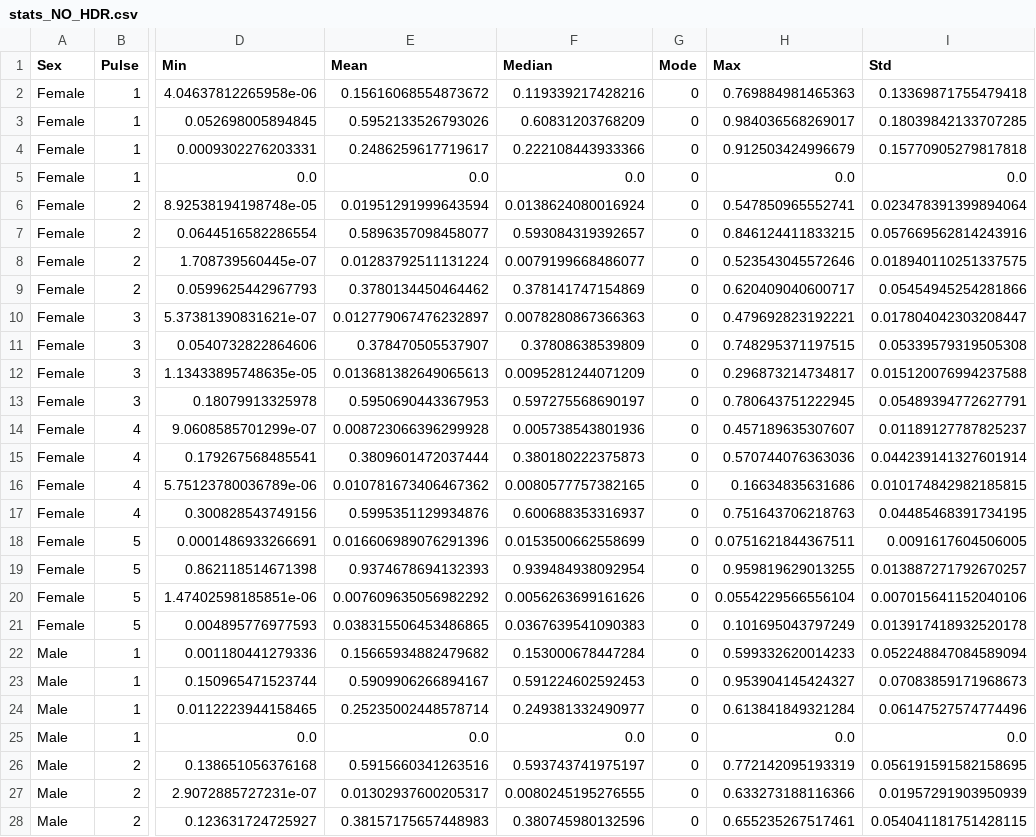
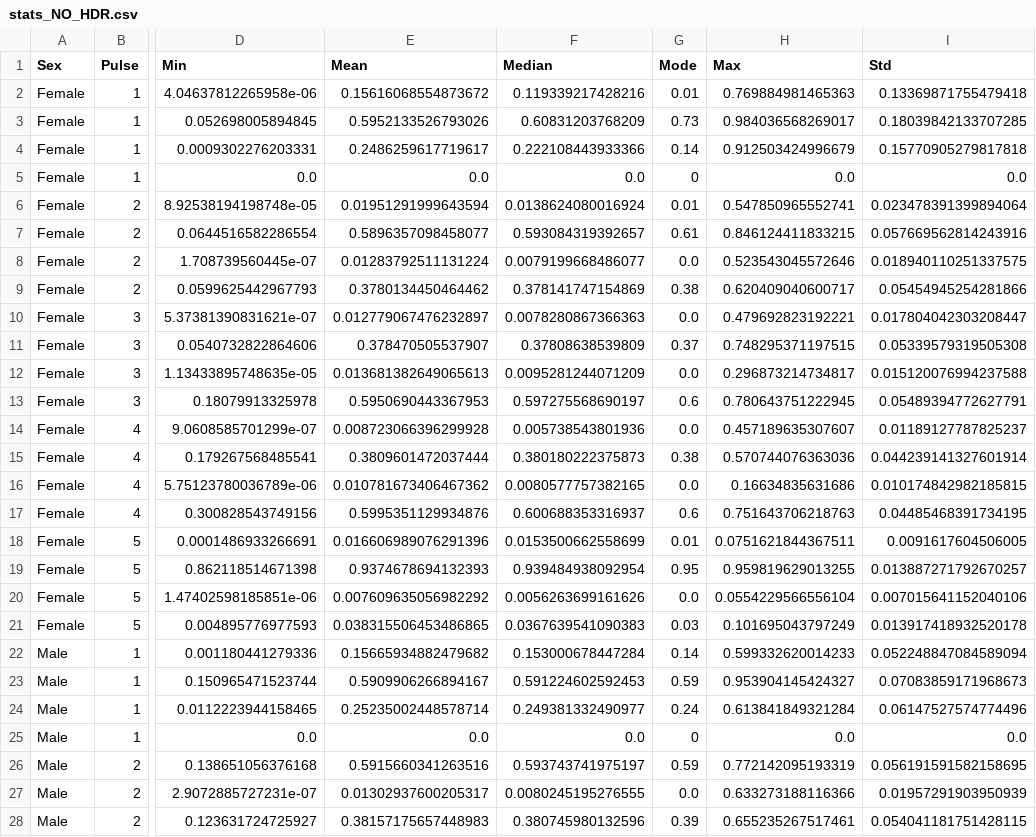
Before and after one commit to p-baptista/ancestralities-graphs, a CSV file: stats_NO_HDR.csv, drawn as a sheet; only a part is shown, gaps mark what is left out; the diff covers the shown part only; the diff names each change by its address in the sheet, - before the commit and + after, or states it on an @@ line.

```diff
--- a/stats_NO_HDR.csv
+++ b/stats_NO_HDR.csv
-G2 (Mode): 0
+G2 (Mode): 0.01
-G3 (Mode): 0
+G3 (Mode): 0.73
-G4 (Mode): 0
+G4 (Mode): 0.14
-G6 (Mode): 0
+G6 (Mode): 0.01
-G7 (Mode): 0
+G7 (Mode): 0.61
-G8 (Mode): 0
+G8 (Mode): 0.0
-G9 (Mode): 0
+G9 (Mode): 0.38
-G10 (Mode): 0
+G10 (Mode): 0.0
-G11 (Mode): 0
+G11 (Mode): 0.37
-G12 (Mode): 0
+G12 (Mode): 0.0
-G13 (Mode): 0
+G13 (Mode): 0.6
-G14 (Mode): 0
+G14 (Mode): 0.0
-G15 (Mode): 0
+G15 (Mode): 0.38
-G16 (Mode): 0
+G16 (Mode): 0.0
-G17 (Mode): 0
+G17 (Mode): 0.6
-G18 (Mode): 0
+G18 (Mode): 0.01
-G19 (Mode): 0
+G19 (Mode): 0.95
-G20 (Mode): 0
+G20 (Mode): 0.0
-G21 (Mode): 0
+G21 (Mode): 0.03
-G22 (Mode): 0
+G22 (Mode): 0.14
-G23 (Mode): 0
+G23 (Mode): 0.59
-G24 (Mode): 0
+G24 (Mode): 0.24
-G26 (Mode): 0
+G26 (Mode): 0.59
-G27 (Mode): 0
+G27 (Mode): 0.0
-G28 (Mode): 0
+G28 (Mode): 0.39
```
Also changed, not shown: 13 edited cells elsewhere in this file, stats_HDR.csv, 13 other files.
